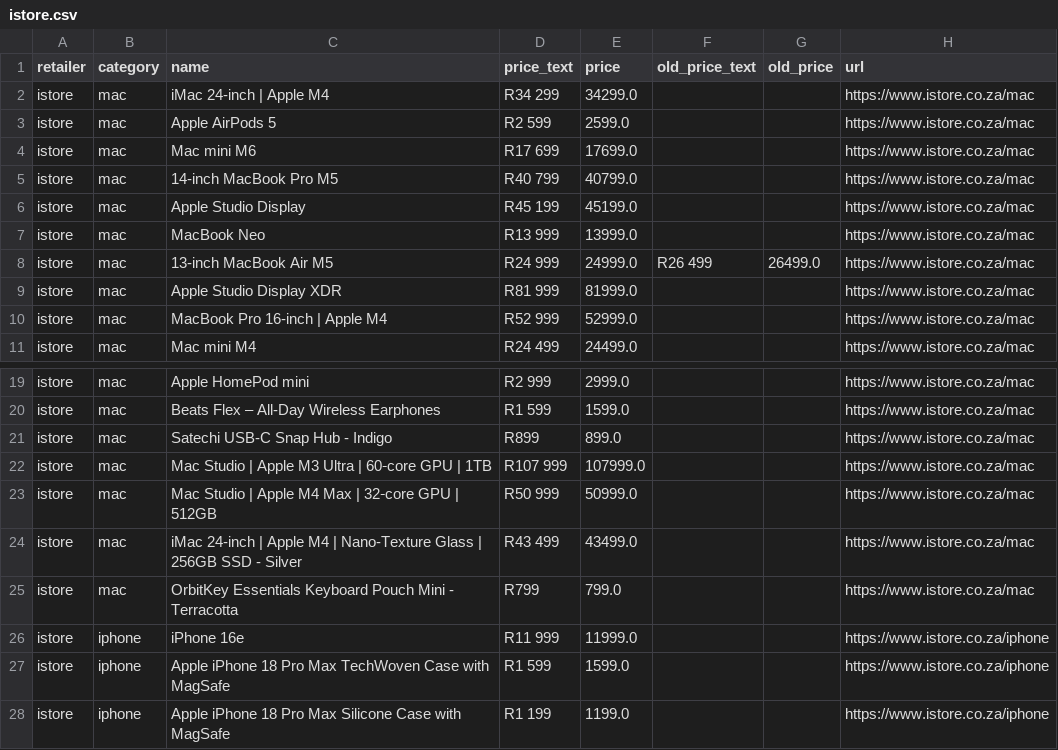
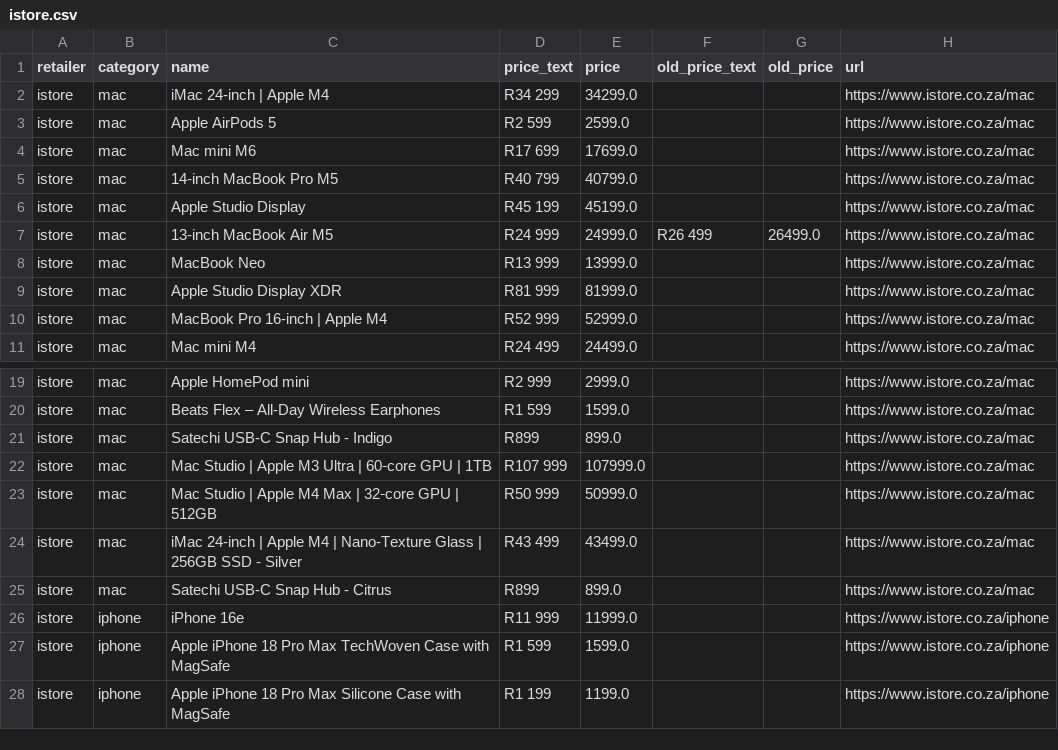
Before and after one commit to cd5wtsnct4-bot/digicape, a CSV file: data/istore.csv, drawn as a sheet; only a part is shown, gaps mark what is left out.

```diff
--- a/data/istore.csv
+++ b/data/istore.csv
@@ -6,4 +6,4 @@ istore,mac,14-inch MacBook Pro M5,R40 799,40799.0,,,https://www.istore.co.za/mac
 istore,mac,Apple Studio Display,R45 199,45199.0,,,https://www.istore.co.za/mac
+istore,mac,13-inch MacBook Air M5,R24 999,24999.0,R26 499,26499.0,https://www.istore.co.za/mac
 istore,mac,MacBook Neo,R13 999,13999.0,,,https://www.istore.co.za/mac
-istore,mac,13-inch MacBook Air M5,R24 999,24999.0,R26 499,26499.0,https://www.istore.co.za/mac
 istore,mac,Apple Studio Display XDR,R81 999,81999.0,,,https://www.istore.co.za/mac
@@ -24,3 +24,3 @@ istore,mac,Mac Studio | Apple M4 Max | 32‑core GPU | 512GB,R50 999,50999.0,,,h
 istore,mac,iMac 24-inch | Apple M4 | Nano-Texture Glass | 256GB SSD - Silver,R43 499,43499.0,,,https://www.istore.co.za/mac
-istore,mac,OrbitKey Essentials Keyboard Pouch Mini - Terracotta,R799,799.0,,,https://www.istore.co.za/mac
+istore,mac,Satechi USB-C Snap Hub - Citrus,R899,899.0,,,https://www.istore.co.za/mac
 istore,iphone,iPhone 16e,R11 999,11999.0,,,https://www.istore.co.za/iphone
```
Also changed, not shown: 5 other files.
